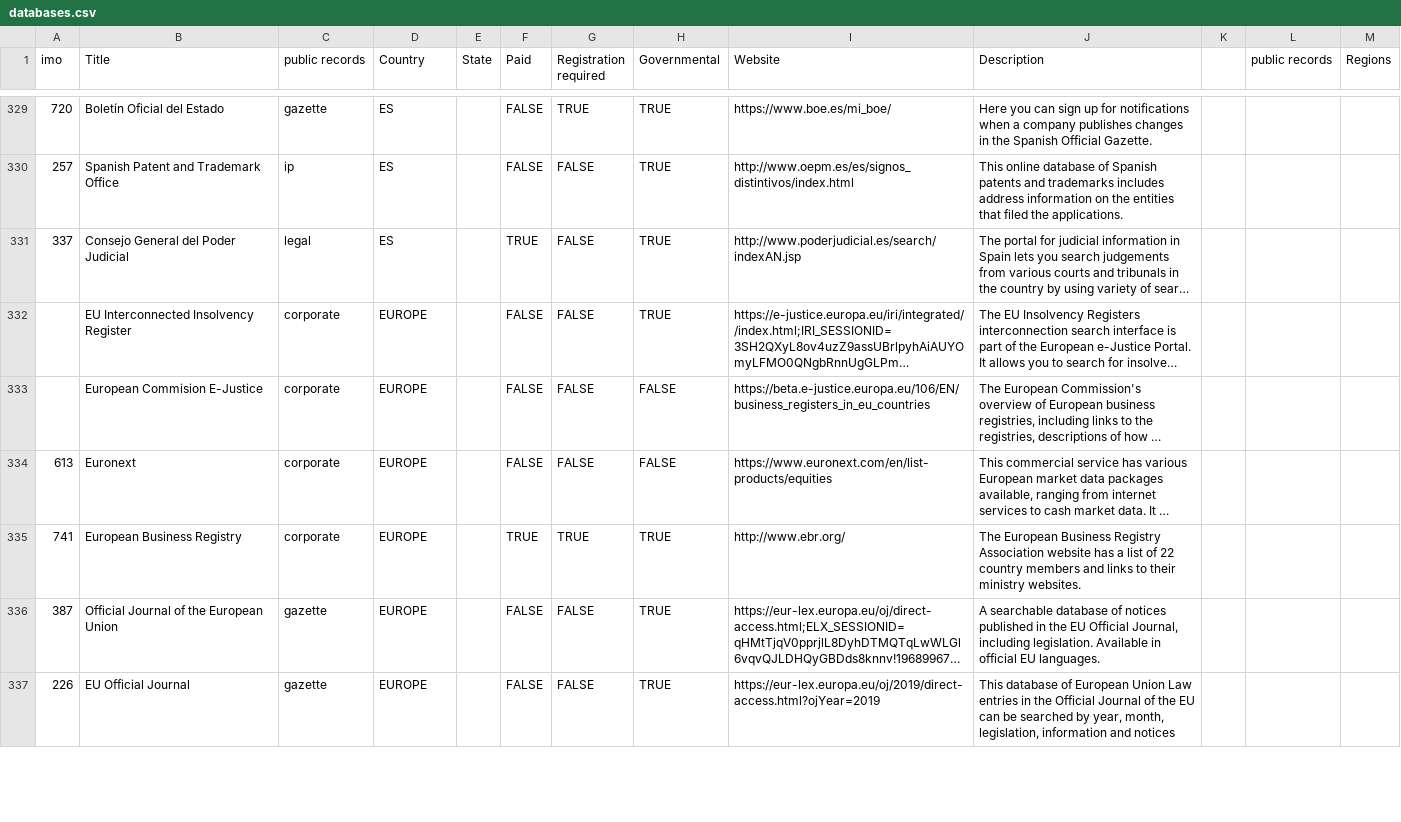
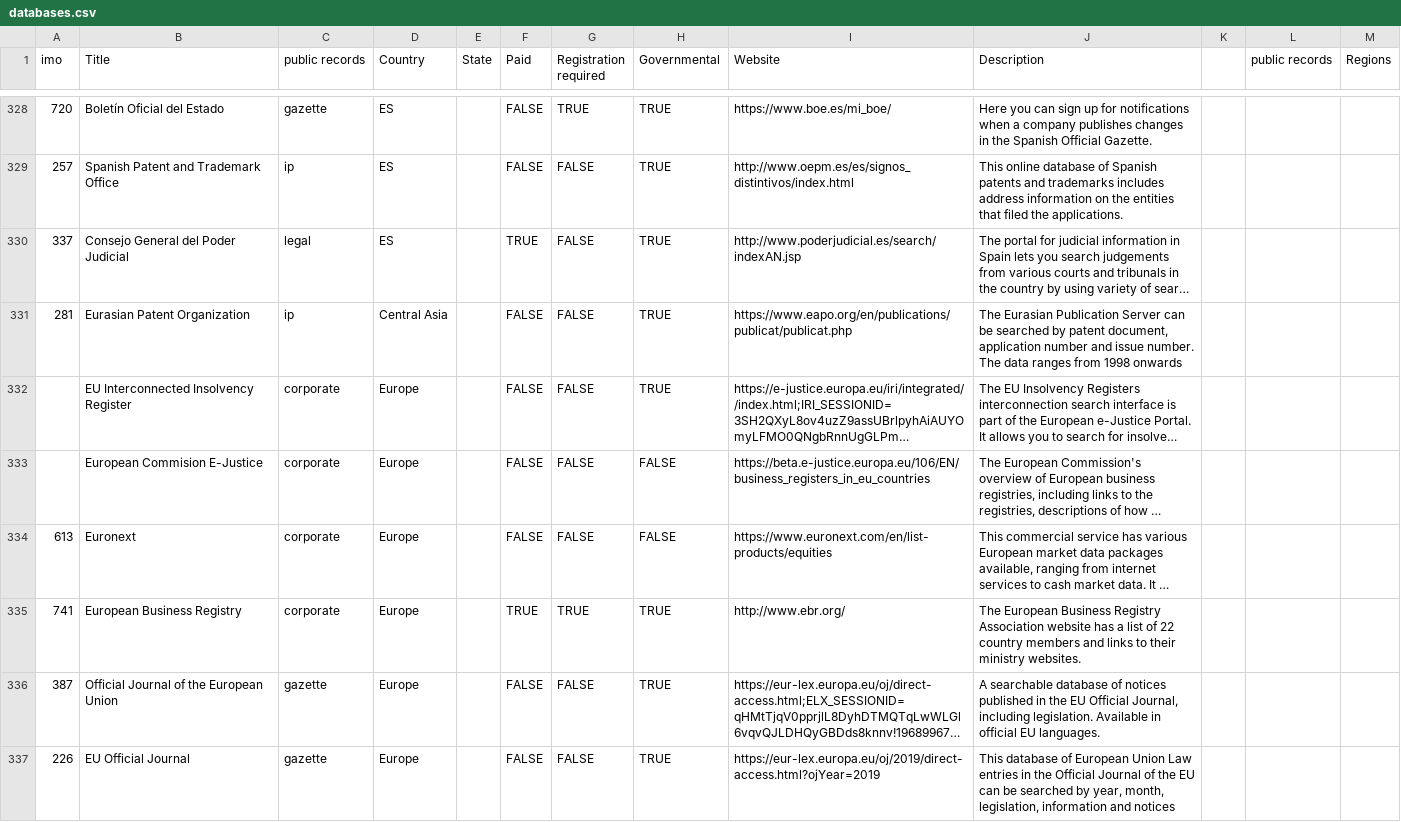
Before and after one commit to occrp/investigativedashboard.org, a CSV file: _data/databases.csv, drawn as a sheet; only a part is shown, gaps mark what is left out; long unchanged cells end in …; the diff covers the shown part only; the diff names each change by its address in the sheet, - before the commit and + after, or states it on an @@ line.

Commit message:
Updated the databases CSV.

```diff
--- a/_data/databases.csv
+++ b/_data/databases.csv
+row 331: 281 | Eurasian Patent Organization | ip | Central Asia |  | FALSE | FALSE | TRUE | https://www.eapo.org/en/publications/publicat/publicat.php | The Eurasian Publication Server can be searched by patent document, application number and issue number. The data ranges from 1998 onwards
-D332:D337 (Country): EUROPE
+D332:D337 (Country): Europe
```
Also changed, not shown: 1 removed row, 63 moved rows and 29 edited cells elsewhere in this file.
